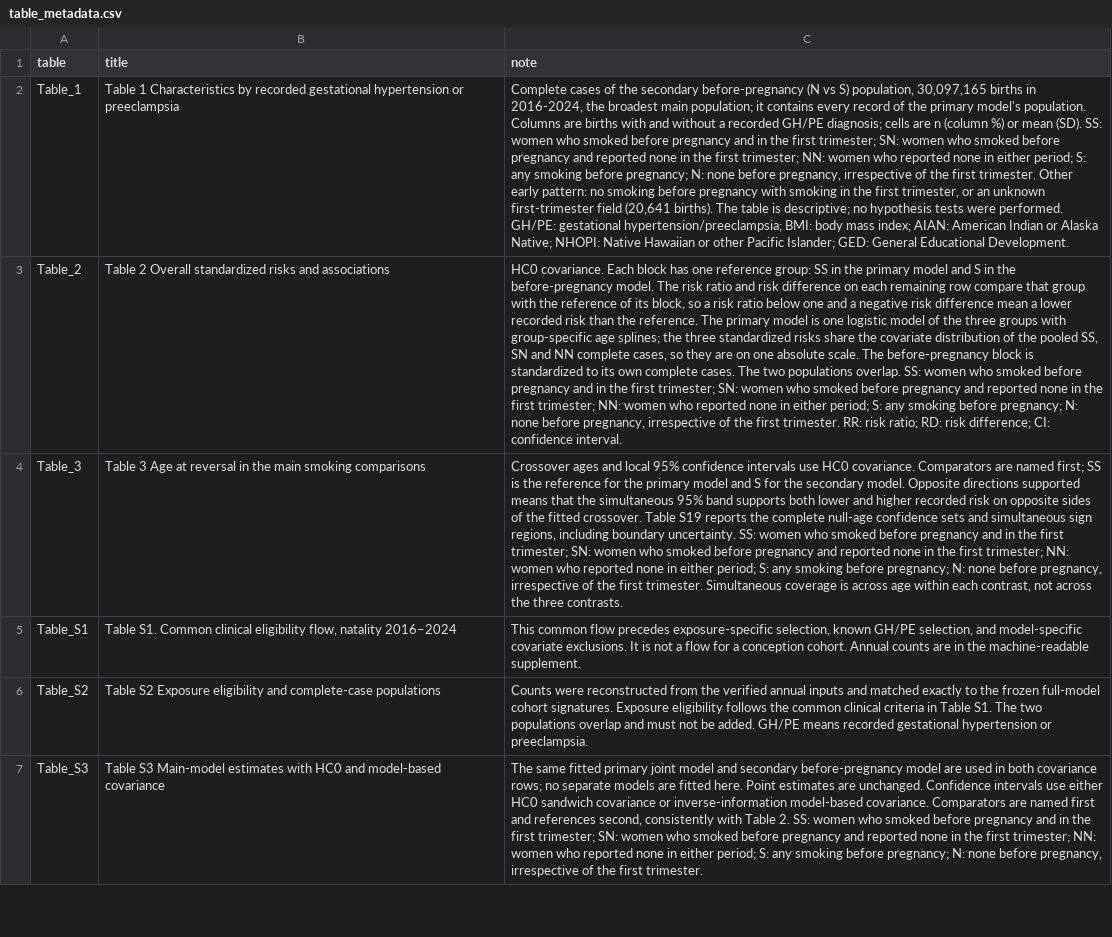
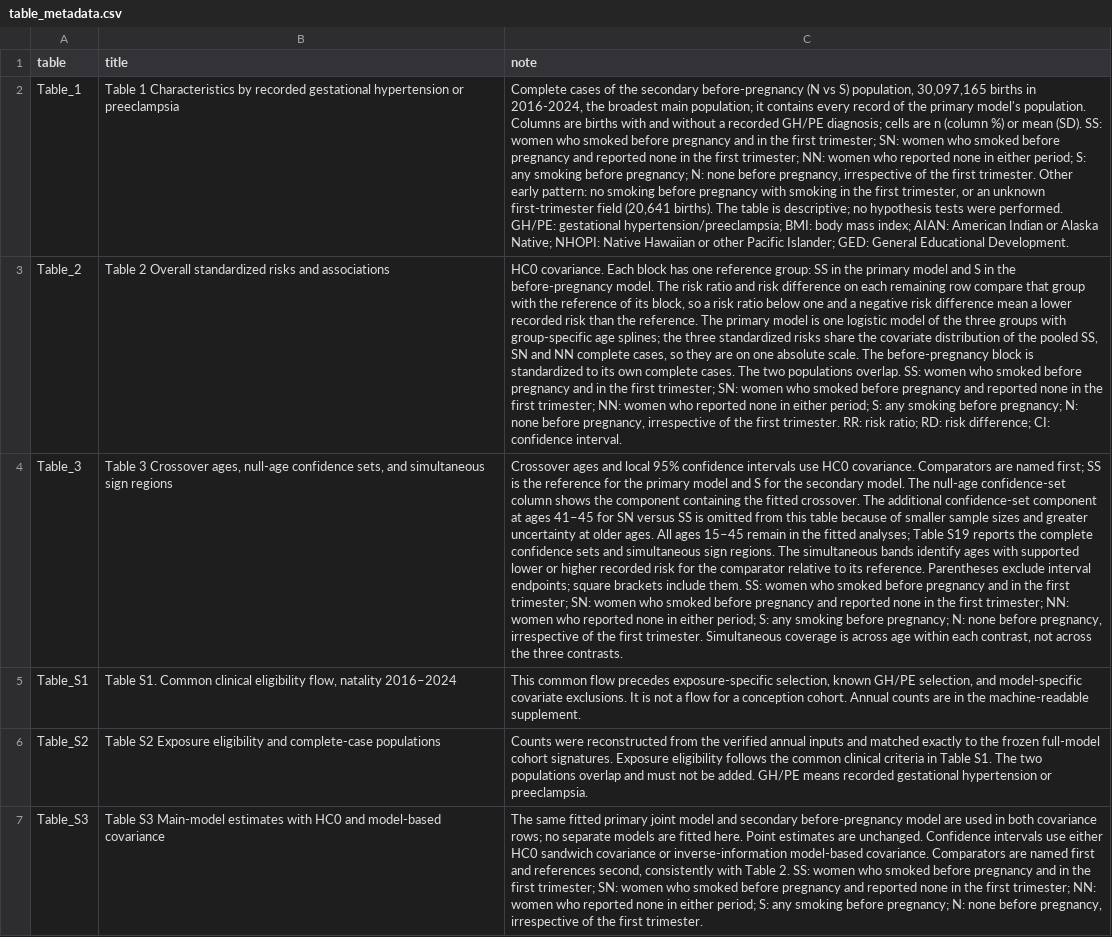
Before and after one commit to atalaydemiray/smoking-preeclampsia-paradox, a CSV file: publication/table_metadata.csv, drawn as a sheet; only a part is shown; the diff names each change by its address in the sheet, - before the commit and + after, or states it on an @@ line.

```diff
--- a/publication/table_metadata.csv
+++ b/publication/table_metadata.csv
-B4 (title): Table 3 Age at reversal in the main smoking comparisons
+B4 (title): Table 3 Crossover ages, null-age confidence sets, and simultaneous sign regions
-C4 (note): …secondary model. Opposite directions supported means that the simultaneous 95% band supports both lower and higher recorded risk on opposite sides of the fitted crossover. Table S19 reports the complete null-age confidence sets and simultaneous sign regions, including boundary uncertainty. SS: women…
+C4 (note): …secondary model. The null-age confidence-set column shows the component containing the fitted crossover. The additional confidence-set component at ages 41–45 for SN versus SS is omitted from this table because of smaller sample sizes and greater uncertainty at older ages. All ages 15–45 remain in the fitted analyses; Table S19 reports the complete confidence sets and simultaneous sign regions. The simultaneous bands identify ages with supported lower or higher recorded risk for the comparator relative to its reference. Parentheses exclude interval endpoints; square brackets include them. SS: women…
```
Also changed, not shown: publication/source_manifest.csv, 17 other files.
